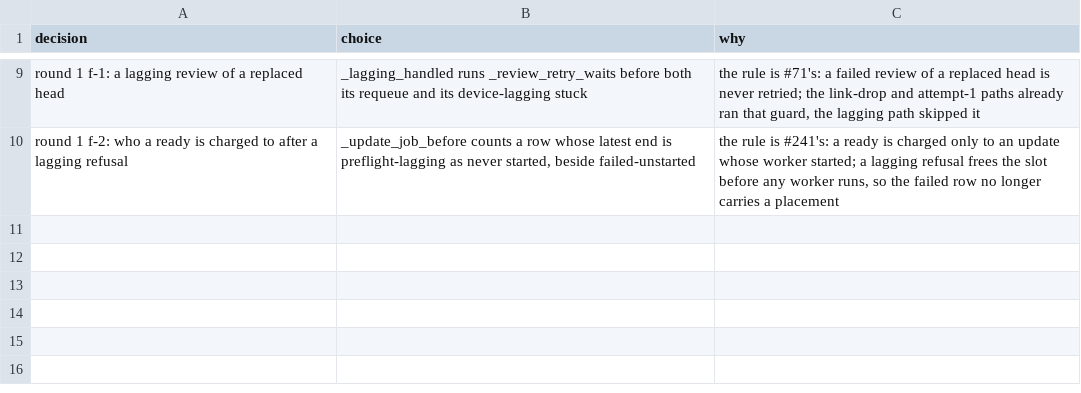
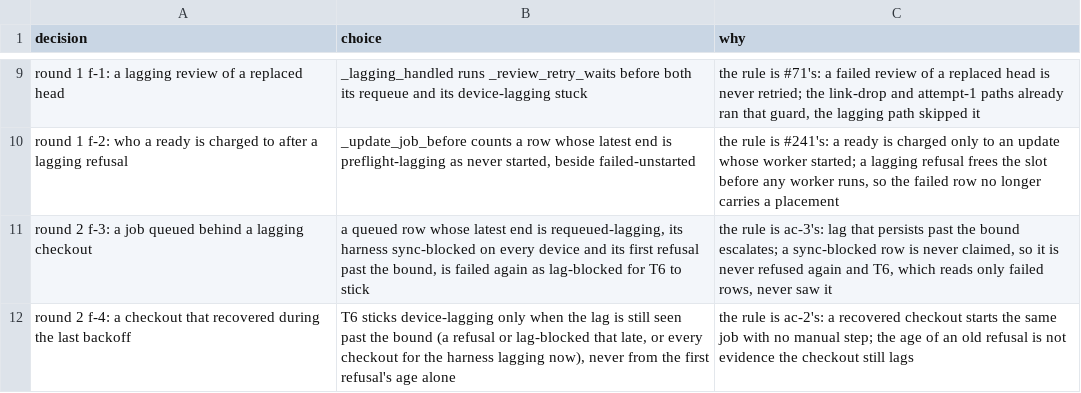
Before and after one commit to maxharris1/factory, a TSV file: docs/decisions/357-trail.tsv, drawn as a sheet; only a part is shown, gaps mark what is left out; the diff names each change by its address in the sheet, - before the commit and + after, or states it on an @@ line.

```diff
--- a/docs/decisions/357-trail.tsv
+++ b/docs/decisions/357-trail.tsv
+row 11: round 2 f-3: a job queued behind a lagging checkout | a queued row whose latest end is requeued-lagging, its harness sync-blocked on every device and its first refusal past the bound, is failed again as lag-blocked for T6 to stick | the rule is ac-3's: lag that persists past the bound escalates; a sync-blocked row is never claimed, so it is never refused again and T6, which reads only failed rows, never saw it
+row 12: round 2 f-4: a checkout that recovered during the last backoff | T6 sticks device-lagging only when the lag is still seen past the bound (a refusal or lag-blocked that late, or every checkout for the harness lagging now), never from the first refusal's age alone | the rule is ac-2's: a recovered checkout starts the same job with no manual step; the age of an old refusal is not evidence the checkout still lags
```
Also changed, not shown: 4 other files.
